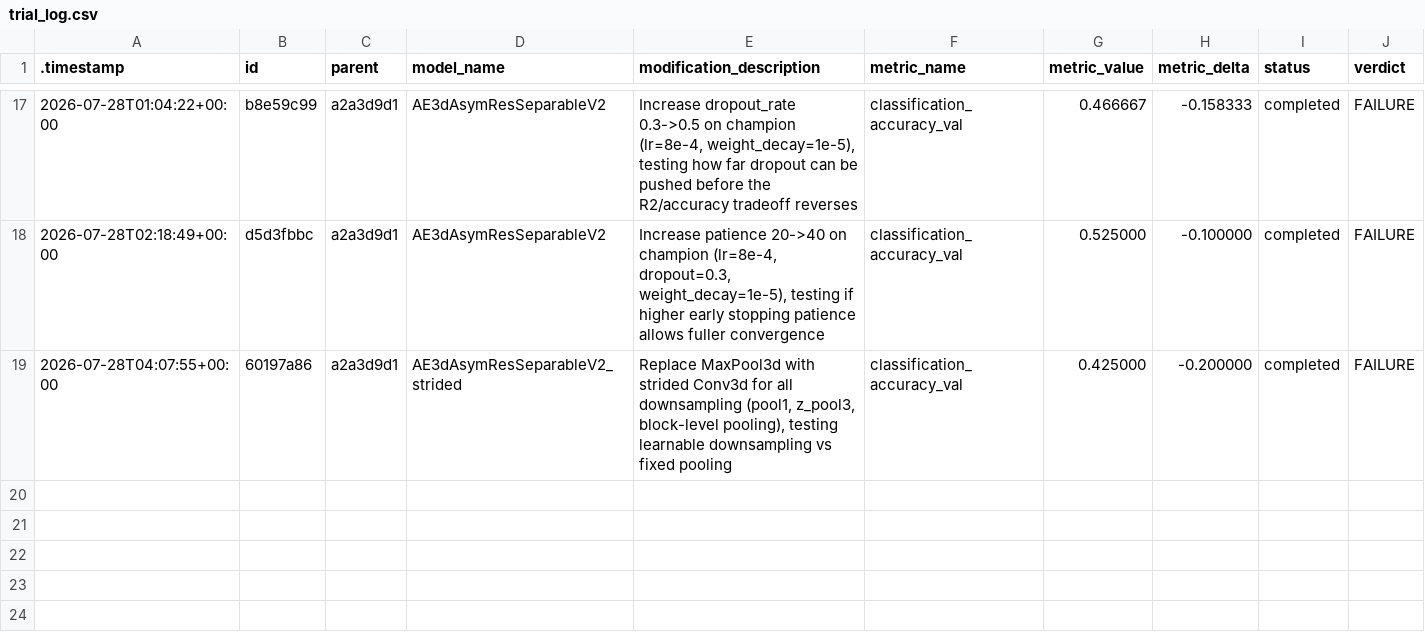
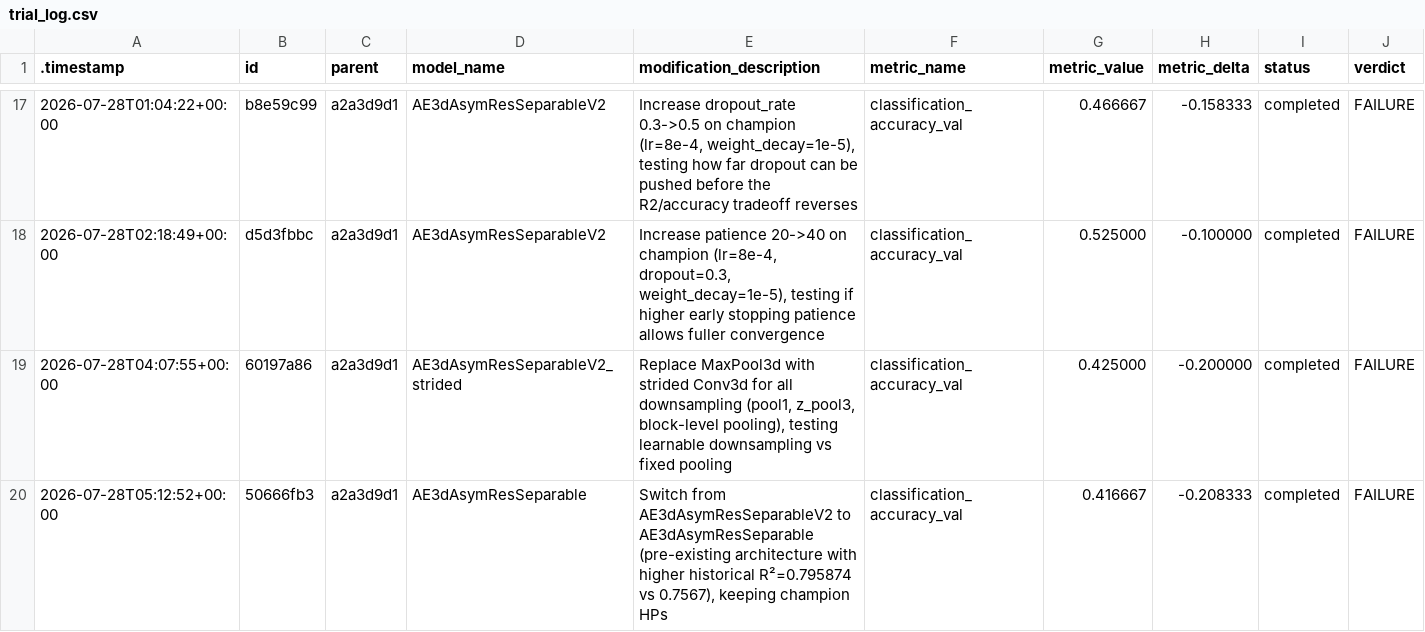
Before and after one commit to Arthur-Peronne/SDSC-IRM, a CSV file: ai_agent/experiments/trial_log.csv, drawn as a sheet; only a part is shown, gaps mark what is left out.

Commit message:
[trial] 50666fb3 FAILURE (0.4167)

```diff
--- a/ai_agent/experiments/trial_log.csv
+++ b/ai_agent/experiments/trial_log.csv
@@ -19 +19,2 @@
 2026-07-28T04:07:55+00:00,60197a86,a2a3d9d1,AE3dAsymResSeparableV2_strided,"Replace MaxPool3d with strided Conv3d for all downsampling (pool1, z_pool3, block-level pooling), testing learnable downsampling vs fixed pooling",classification_accuracy_val,0.425000,-0.200000,completed,FAILURE
+2026-07-28T05:12:52+00:00,50666fb3,a2a3d9d1,AE3dAsymResSeparable,"Switch from AE3dAsymResSeparableV2 to AE3dAsymResSeparable (pre-existing architecture with higher historical R²=0.795874 vs 0.7567), keeping champion HPs",classification_accuracy_val,0.416667,-0.208333,completed,FAILURE
```
Also changed, not shown: 3 other files.
